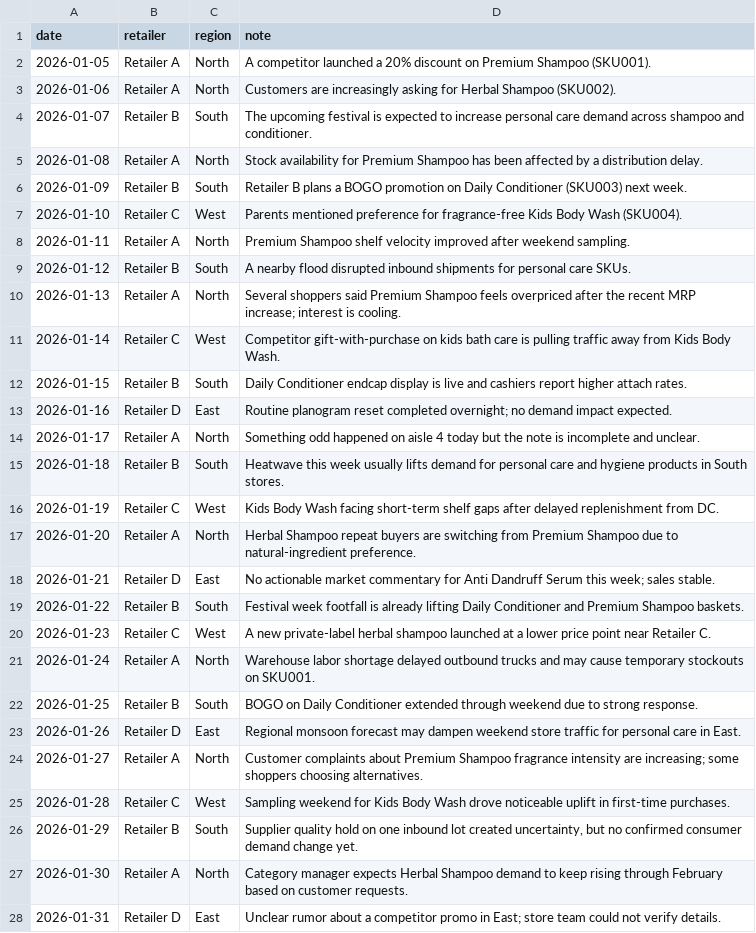
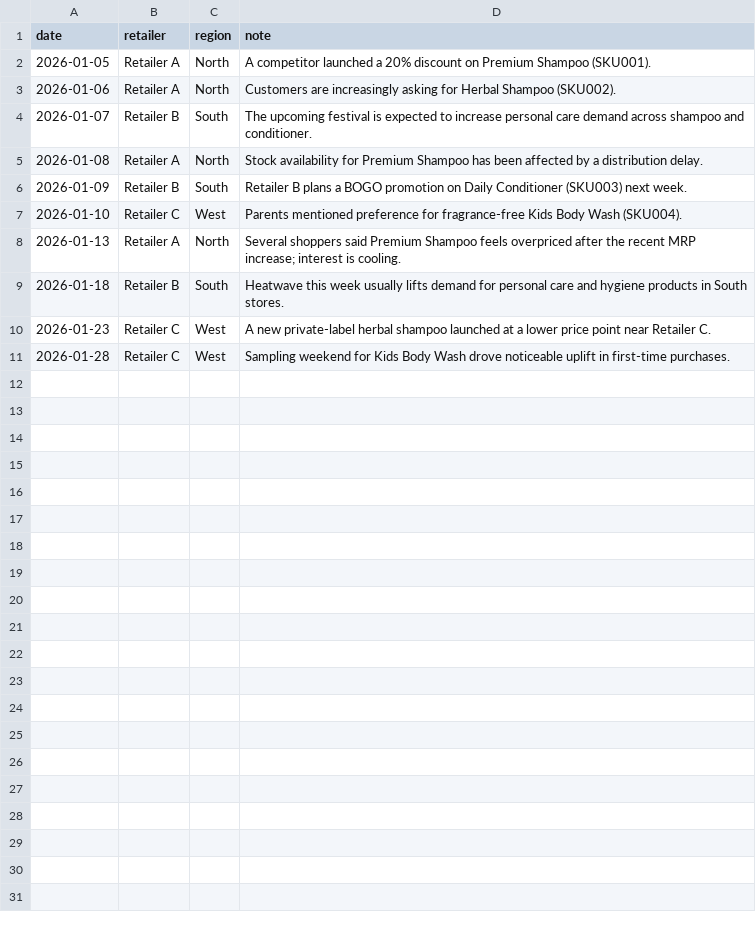
Before and after one commit to rishic5i/DemandPulse-AI, a CSV file: public/demo/business-notes.csv, drawn as a sheet.

Commit message:
fix: make Full Demo fast on Groq free tier (#6)
Shrink demo data to ~18 sales / 10 notes, prefer qwen/json_object extraction, and harden sanitization so analyze completes in seconds without burning TPM.

```diff
--- a/public/demo/business-notes.csv
+++ b/public/demo/business-notes.csv
@@ -7,22 +7,5 @@ date,retailer,region,note
 2026-01-10,Retailer C,West,"Parents mentioned preference for fragrance-free Kids Body Wash (SKU004)."
-2026-01-11,Retailer A,North,"Premium Shampoo shelf velocity improved after weekend sampling."
-2026-01-12,Retailer B,South,"A nearby flood disrupted inbound shipments for personal care SKUs."
 2026-01-13,Retailer A,North,"Several shoppers said Premium Shampoo feels overpriced after the recent MRP increase; interest is cooling."
-2026-01-14,Retailer C,West,"Competitor gift-with-purchase on kids bath care is pulling traffic away from Kids Body Wash."
-2026-01-15,Retailer B,South,"Daily Conditioner endcap display is live and cashiers report higher attach rates."
-2026-01-16,Retailer D,East,"Routine planogram reset completed overnight; no demand impact expected."
-2026-01-17,Retailer A,North,"Something odd happened on aisle 4 today but the note is incomplete and unclear."
 2026-01-18,Retailer B,South,"Heatwave this week usually lifts demand for personal care and hygiene products in South stores."
-2026-01-19,Retailer C,West,"Kids Body Wash facing short-term shelf gaps after delayed replenishment from DC."
-2026-01-20,Retailer A,North,"Herbal Shampoo repeat buyers are switching from Premium Shampoo due to natural-ingredient preference."
-2026-01-21,Retailer D,East,"No actionable market commentary for Anti Dandruff Serum this week; sales stable."
-2026-01-22,Retailer B,South,"Festival week footfall is already lifting Daily Conditioner and Premium Shampoo baskets."
 2026-01-23,Retailer C,West,"A new private-label herbal shampoo launched at a lower price point near Retailer C."
-2026-01-24,Retailer A,North,"Warehouse labor shortage delayed outbound trucks and may cause temporary stockouts on SKU001."
-2026-01-25,Retailer B,South,"BOGO on Daily Conditioner extended through weekend due to strong response."
-2026-01-26,Retailer D,East,"Regional monsoon forecast may dampen weekend store traffic for personal care in East."
-2026-01-27,Retailer A,North,"Customer complaints about Premium Shampoo fragrance intensity are increasing; some shoppers choosing alternatives."
 2026-01-28,Retailer C,West,"Sampling weekend for Kids Body Wash drove noticeable uplift in first-time purchases."
-2026-01-29,Retailer B,South,"Supplier quality hold on one inbound lot created uncertainty, but no confirmed consumer demand change yet."
-2026-01-30,Retailer A,North,"Category manager expects Herbal Shampoo demand to keep rising through February based on customer requests."
-2026-01-31,Retailer D,East,"Unclear rumor about a competitor promo in East; store team could not verify details."
```
Also changed, not shown: public/demo/sales.csv, 16 other files.
